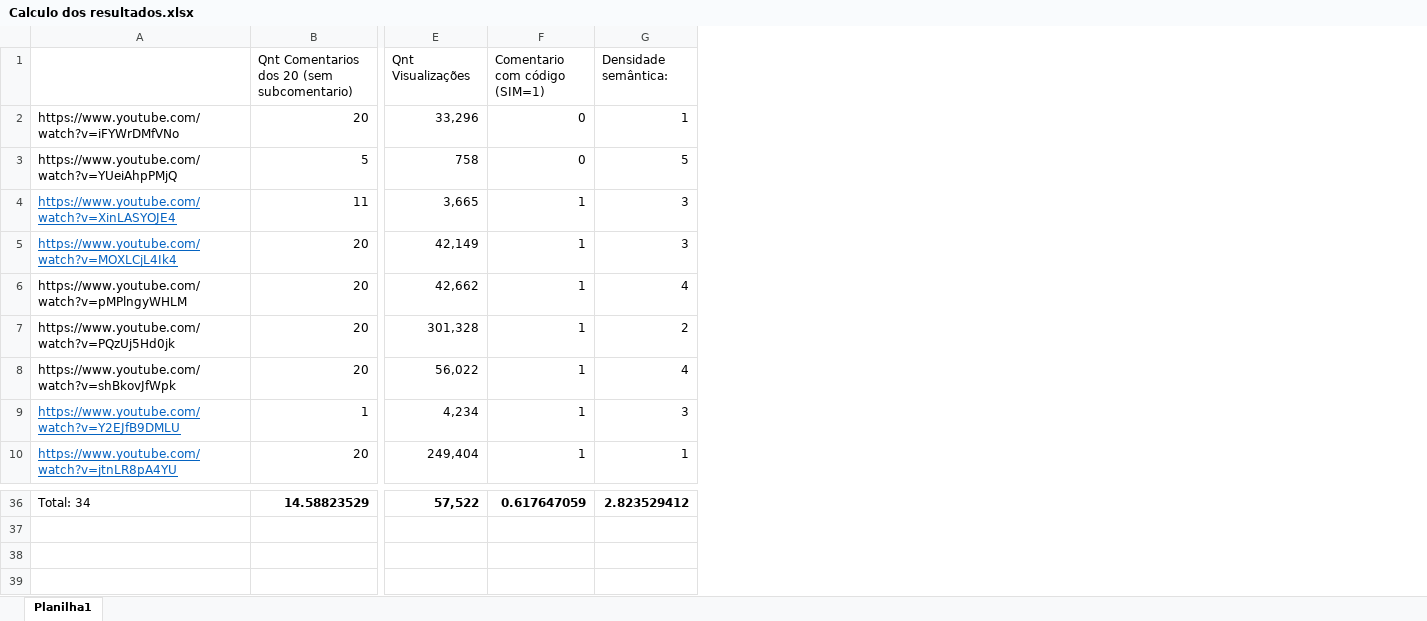
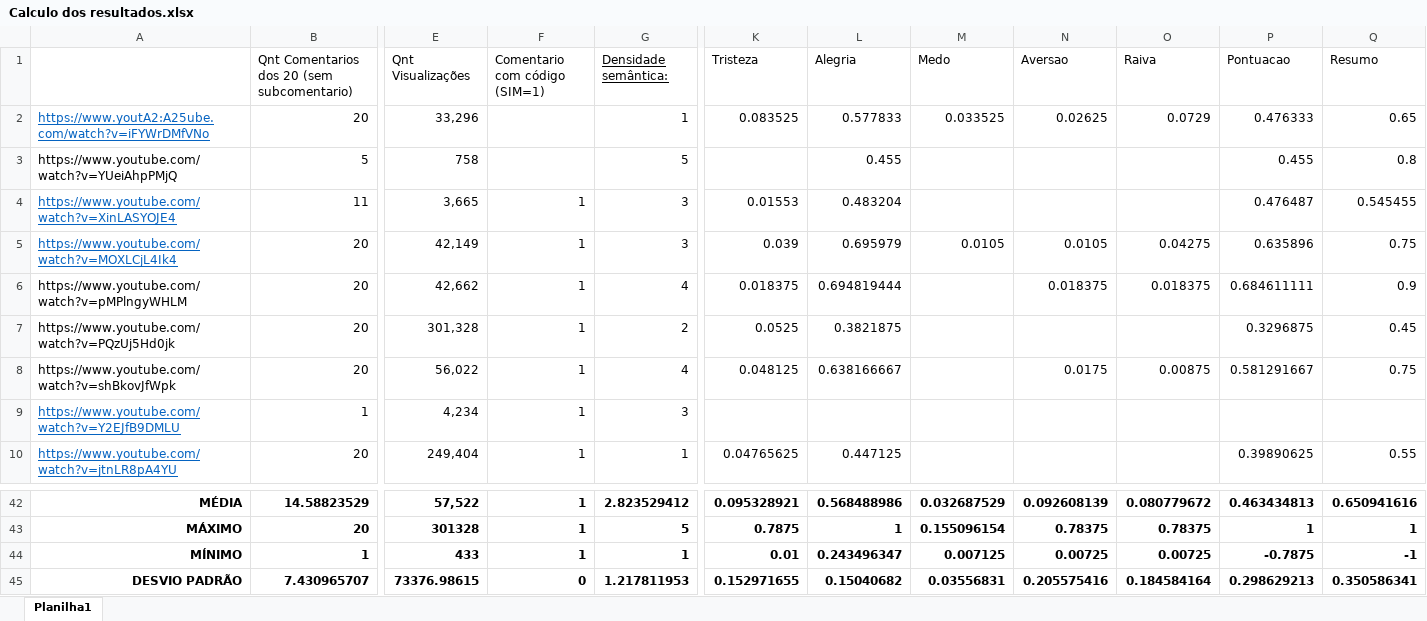
Before and after one commit to JenifferMorais/api-youtube, an Excel workbook: Backup/Calculo dos resultados.xlsx, sheet Planilha1, drawn as a sheet; only a part is shown, gaps mark what is left out; values as stored, in another font and other column widths than the file's, no borders; addresses are those after the commit; rows hold the shown columns only; the diff covers the shown part only; the diff names each change by its address in the sheet, - before the commit and + after, or states it on an @@ line.

```diff
--- a/Backup/Calculo dos resultados.xlsx (sheet Planilha1)
+++ b/Backup/Calculo dos resultados.xlsx (sheet Planilha1)
+column K (Tristeza), rows 2-10: 0.083525 |  | 0.01553 | 0.039 | 0.018375 | 0.0525 | 0.048125 |  | 0.04765625; row 42: 0.095328921
+column L (Alegria), rows 2-10: 0.577833 | 0.455 | 0.483204 | 0.695979 | 0.694819444 | 0.3821875 | 0.638166667 |  | 0.447125; row 42: 0.568488986
+column M (Medo), rows 2-5: 0.033525 |  |  | 0.0105; row 42: 0.032687529
+column N (Aversao), rows 2-8: 0.02625 |  |  | 0.0105 | 0.018375 |  | 0.0175; row 42: 0.092608139
+column O (Raiva), rows 2-8: 0.0729 |  |  | 0.04275 | 0.018375 |  | 0.00875; row 42: 0.080779672
+column P (Pontuacao), rows 2-10: 0.476333 | 0.455 | 0.476487 | 0.635896 | 0.684611111 | 0.3296875 | 0.581291667 |  | 0.39890625; row 42: 0.463434813
+column Q (Resumo), rows 2-10: 0.65 | 0.8 | 0.545455 | 0.75 | 0.9 | 0.45 | 0.75 |  | 0.55; row 42: 0.650941616
-G1 underline: off
+G1 underline: on
-A2: https://www.youtube.com/watch?v=iFYWrDMfVNo
+A2: https://www.youtA2:A25ube.com/watch?v=iFYWrDMfVNo
@@ A2 underline: off → on, text colour: black → #0563C1 @@
-F2:F3 (Comentario com código (SIM=1)): 0
+F2:F3 (Comentario com código (SIM=1)): (empty)
-A42: Total: 34
+A42: MÉDIA
@@ A42 bold: off → on, alignment: left → right @@
-F42 (Comentario com código (SIM=1)): 0.617647059
+F42 (Comentario com código (SIM=1)): 1
+row 43: MÁXIMO | 20 | 301328 | 1 | 5 | 0.7875 | 1 | 0.155096154 | 0.78375 | 0.78375 | 1 | 1
+row 44: MÍNIMO | 1 | 433 | 1 | 1 | 0.01 | 0.243496347 | 0.007125 | 0.00725 | 0.00725 | -0.7875 | -1
+row 45: DESVIO PADRÃO | 7.430965707 | 73376.98615 | 0 | 1.217811953 | 0.152971655 | 0.15040682 | 0.03556831 | 0.205575416 | 0.184584164 | 0.298629213 | 0.350586341
```
Also changed, not shown: 6 added rows, 11 edited cells and cell formats elsewhere in this sheet, 16 other files.
